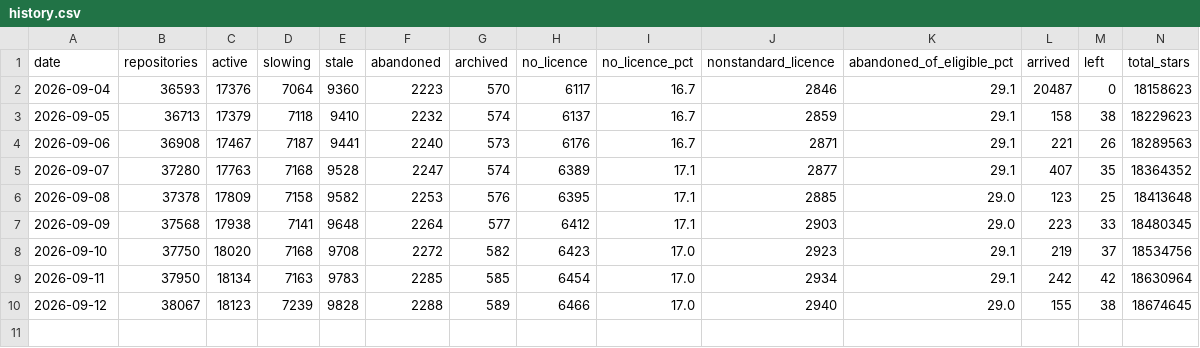
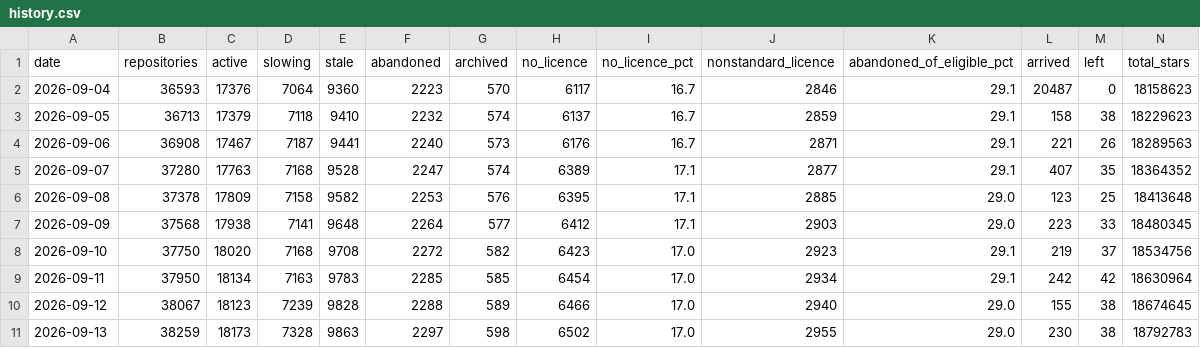
Before and after one commit to Keremozdemirra/agent-vitals, a CSV file: data/history.csv, drawn as a sheet; the diff names each change by its address in the sheet, - before the commit and + after, or states it on an @@ line.

Commit message:
census 2026-09-13: 38259 repositories, +230 new

```diff
--- a/data/history.csv
+++ b/data/history.csv
+row 11: 2026-09-13 | 38259 | 18173 | 7328 | 9863 | 2297 | 598 | 6502 | 17.0 | 2955 | 29.0 | 230 | 38 | 18792783
```
Also changed, not shown: 5 other files.
